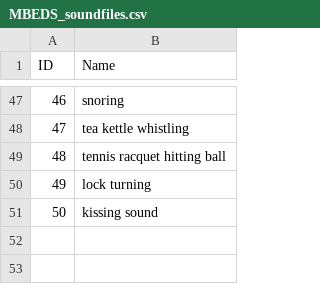
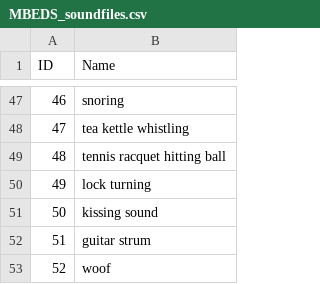
Before and after one commit to CIMH-Clinical-Psychology/ManyBeds-MATLAB, a CSV file: SART_LABID/Stimuli/MBEDS_soundfiles.csv, drawn as a sheet; only a part is shown, gaps mark what is left out.

Commit message:
added 52nd sound as baseline sound for backup anticlust file

```diff
--- a/SART_LABID/Stimuli/MBEDS_soundfiles.csv
+++ b/SART_LABID/Stimuli/MBEDS_soundfiles.csv
@@ -51 +51,3 @@
 50;kissing sound
+51;guitar strum
+52;woof
```
Also changed, not shown: SleepTMR_LABID/Stimuli/MBEDS_soundfiles.csv, 3 other files.
